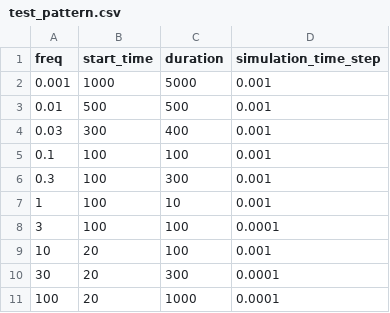
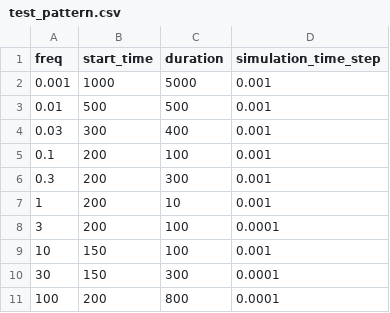
Before and after one commit to toppers/hakoniwa-drone-education, a CSV file: src/drone_evaluation/input/controller-spd_z/test_pattern.csv, drawn as a sheet.

```diff
--- a/src/drone_evaluation/input/controller-spd_z/test_pattern.csv
+++ b/src/drone_evaluation/input/controller-spd_z/test_pattern.csv
@@ -4,8 +4,8 @@ freq,start_time,duration,simulation_time_step
 0.03,300,400,0.001
-0.1,100,100,0.001
-0.3,100,300,0.001
-1,100,10,0.001
-3,100,100,0.0001
-10,20,100,0.001
-30,20,300,0.0001
-100,20,1000,0.0001
+0.1,200,100,0.001
+0.3,200,300,0.001
+1,200,10,0.001
+3,200,100,0.0001
+10,150,100,0.001
+30,150,300,0.0001
+100,200,800,0.0001
```
Also changed, not shown: 6 other files.
